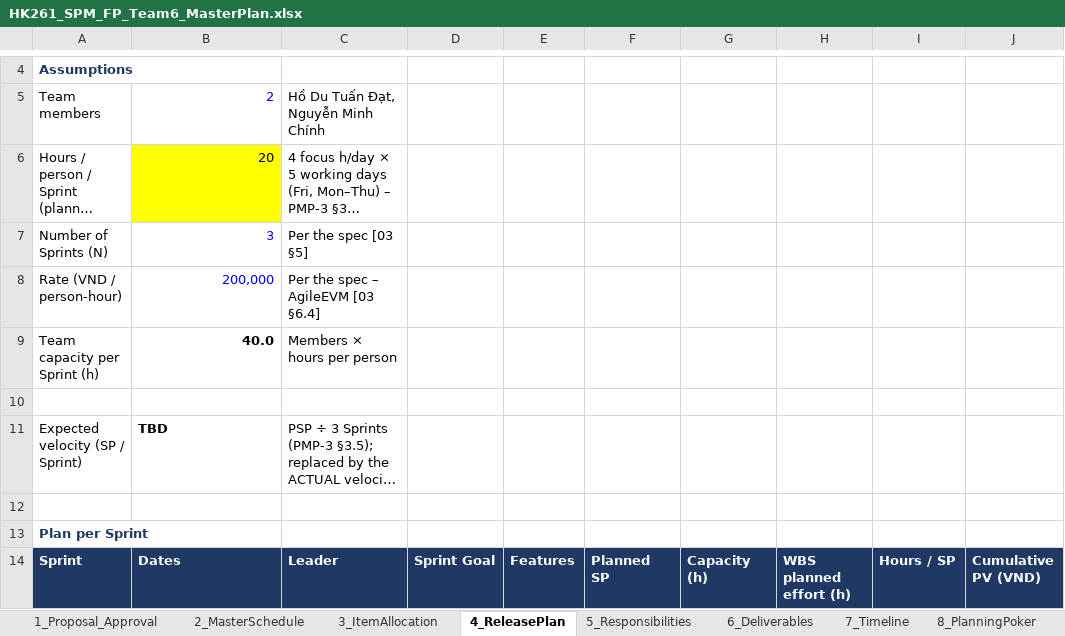
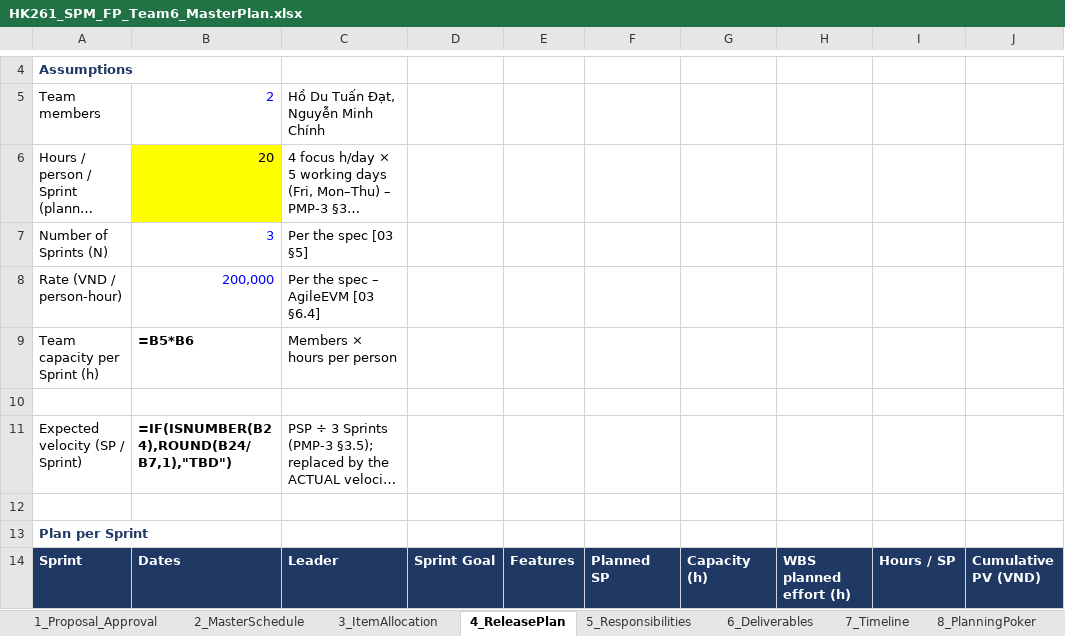
Before and after one commit to Tdat10052499/E-Commercial-Book-Store, an Excel workbook: pm/plan/HK261_SPM_FP_Team6_MasterPlan.xlsx, sheet 4_ReleasePlan, drawn as a sheet; only a part is shown, gaps mark what is left out; long unchanged cells end in …; values as stored, in another font and other column widths than the file's, no borders; formulas without a stored value are shown as written; the diff covers the shown part only; the diff names each change by its address in the sheet, - before the commit and + after, or states it on an @@ line.

Commit message:
docs(backlog): record PO story-point estimates, PSP 55 and expected velocity
Estimates set by the PO from AI-suggested values; no voting rounds held (planning-poker-log v1.1). Refs: P03

```diff
--- a/pm/plan/HK261_SPM_FP_Team6_MasterPlan.xlsx (sheet 4_ReleasePlan)
+++ b/pm/plan/HK261_SPM_FP_Team6_MasterPlan.xlsx (sheet 4_ReleasePlan)
-B9: 40.0
+B9: =B5*B6
-B11: TBD
+B11: =IF(ISNUMBER(B24),ROUND(B24/B7,1),"TBD")
```
Also changed, not shown: 35 edited cells elsewhere in this sheet, sheet 7_Timeline, sheet 8_PlanningPoker, sheet 3_ItemAllocation, sheet 2_MasterSchedule, sheet 5_Responsibilities, sheet 1_Proposal_Approval, deliverables/S1/HK261_SPM_FP_Team6_c2_SprintBacklog_S1.xlsx, 11 other files.
